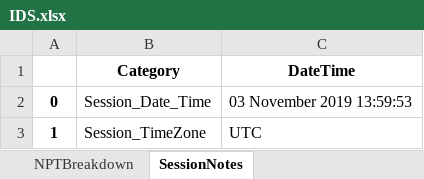
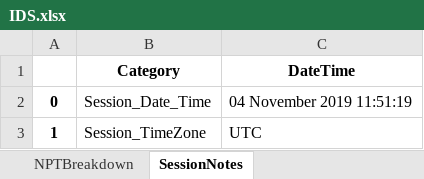
Before and after one commit to keith-mykmi/IDSVCT, an Excel workbook: IDS.xlsx, sheet SessionNotes, drawn as a sheet; values as stored, in another font and other column widths than the file's, no borders; the diff names each change by its address in the sheet, - before the commit and + after, or states it on an @@ line.

Commit message:
FPD Flat Time Cals

```diff
--- a/IDS.xlsx (sheet SessionNotes)
+++ b/IDS.xlsx (sheet SessionNotes)
-C2 (DateTime): 03 November 2019 13:59:53
+C2 (DateTime): 04 November 2019 11:51:19
```
Also changed, not shown: sheet NPTBreakdown, sheet WellPerformance, 3 other files.
